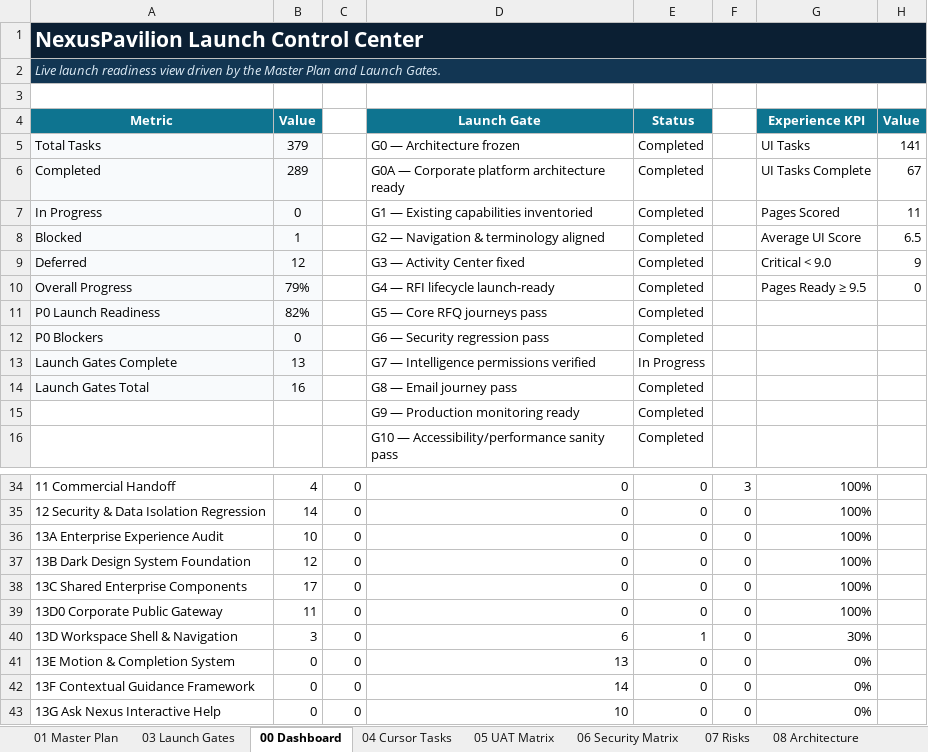
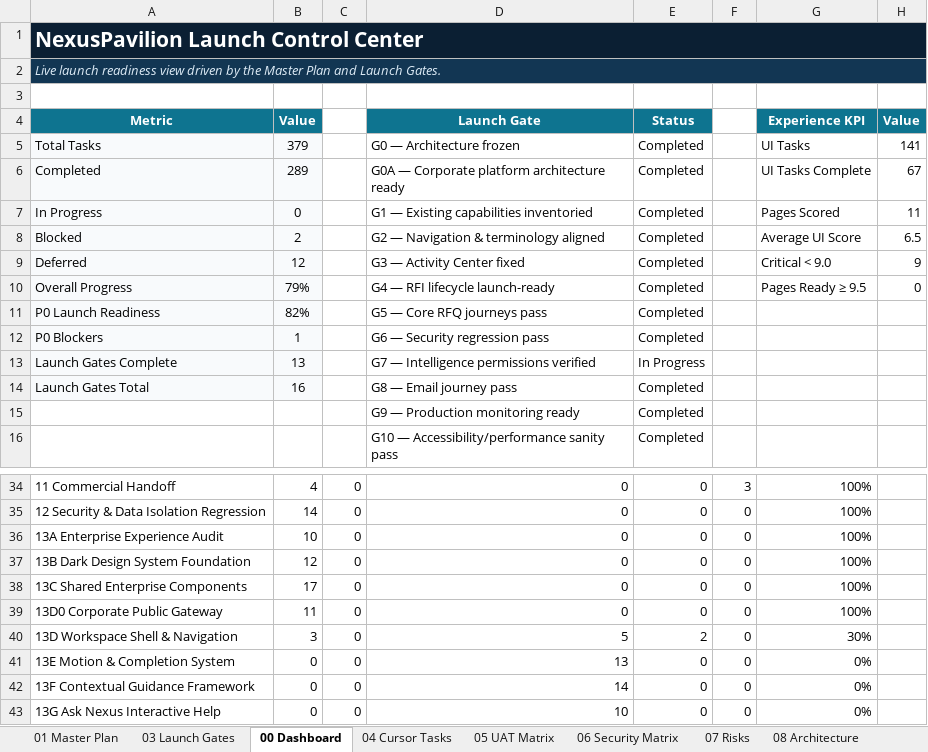
Before and after one commit to amirtaheri1978-cyber/nexuspavilion-core, an Excel workbook: docs/governance/NexusPavilion_Master_Launch_Execution_Plan.xlsx, sheet 00 Dashboard, drawn as a sheet; only a part is shown, gaps mark what is left out; values as stored, in another font and other column widths than the file's, no borders; charts and pictures and conditional formats not drawn; the diff names each change by its address in the sheet, - before the commit and + after, or states it on an @@ line.

```diff
--- a/docs/governance/NexusPavilion_Master_Launch_Execution_Plan.xlsx (sheet 00 Dashboard)
+++ b/docs/governance/NexusPavilion_Master_Launch_Execution_Plan.xlsx (sheet 00 Dashboard)
-B8 (Value): 1
+B8 (Value): 2
-B12 (Value): 0
+B12 (Value): 1
-D40 (Launch Gate): 6
+D40 (Launch Gate): 5
-E40 (Status): 1
+E40 (Status): 2
```
Also changed, not shown: sheet 10 Change Log, sheet 01 Master Plan, sheet 13 UI Program, formulas that keep their value, charts or pictures.
